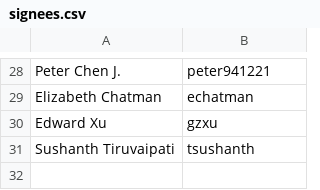
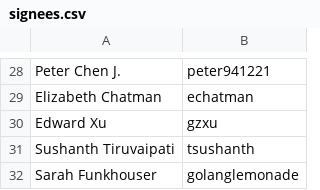
Before and after one commit to riverqueue/rivercla, a CSV file: signees.csv, drawn as a sheet; only a part is shown, gaps mark what is left out.

Commit message:
golanglemonade sign cla (#30)

```diff
--- a/signees.csv
+++ b/signees.csv
@@ -31 +31,2 @@ Edward Xu,gzxu
 Sushanth Tiruvaipati,tsushanth
+Sarah Funkhouser,golanglemonade
```
